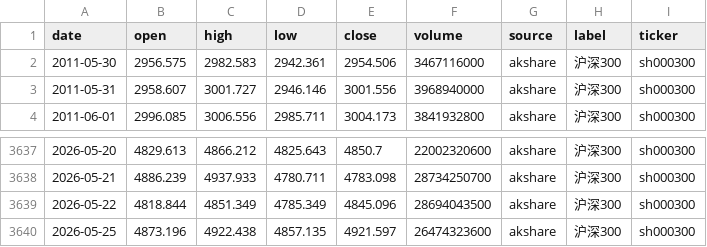
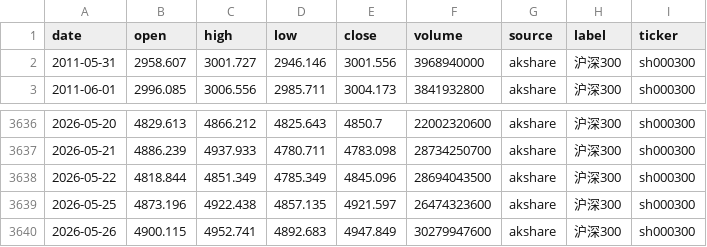
Before and after one commit to zid036116-ship-it/-10.16, a CSV file: docs/indices/沪深300.csv, drawn as a sheet; only a part is shown, gaps mark what is left out; removed rows and columns are numbered as before the commit, all else as after; the diff names each change by its address in the sheet, - before the commit and + after, or states it on an @@ line.

```diff
--- a/docs/indices/沪深300.csv
+++ b/docs/indices/沪深300.csv
-row 2: 2011-05-30 | 2956.575 | 2982.583 | 2942.361 | 2954.506 | 3467116000 | akshare | 沪深300 | sh000300
+row 3640: 2026-05-26 | 4900.115 | 4952.741 | 4892.683 | 4947.849 | 30279947600 | akshare | 沪深300 | sh000300
```
Also changed, not shown: docs/indices/上证指数.csv, docs/indices/创业板指.csv, 2 other files.
